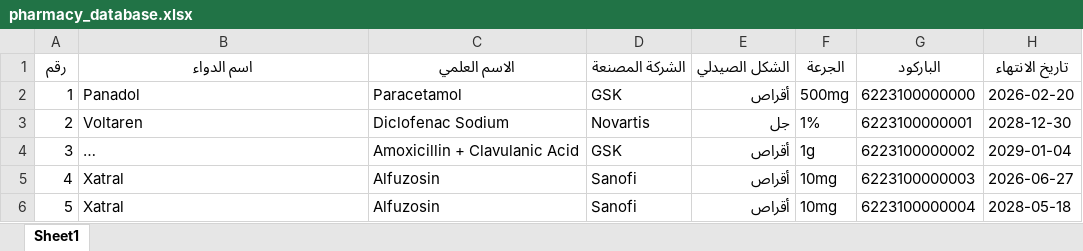
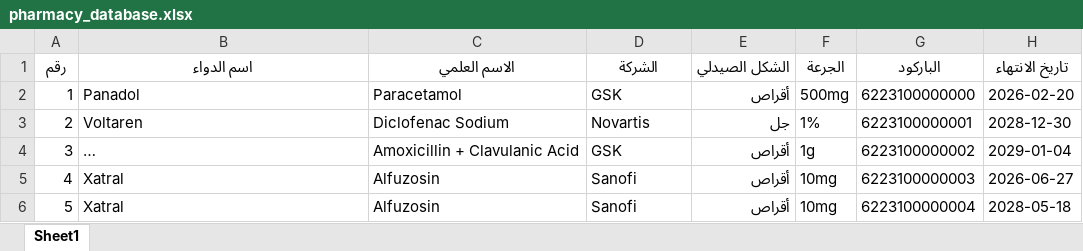
Before and after one commit to esraa1109/pharmcyAPP, an Excel workbook: pharmacy_database.xlsx, sheet Sheet1, drawn as a sheet; only a part is shown; long unchanged cells end in …; values as stored, in another font and other column widths than the file's, no borders; the diff names each change by its address in the sheet, - before the commit and + after, or states it on an @@ line.

Commit message:
Add files via upload

```diff
--- a/pharmacy_database.xlsx (sheet Sheet1)
+++ b/pharmacy_database.xlsx (sheet Sheet1)
-D1: الشركة المصنعة
+D1: الشركة
```
